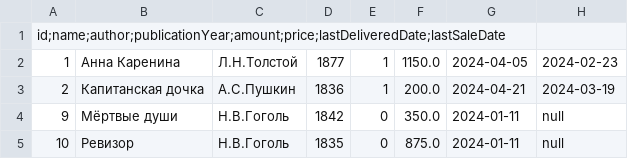
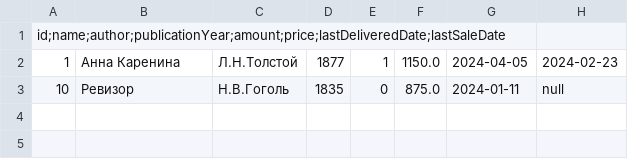
Before and after one commit to nemk0ff/SenlaCourse, a CSV file: 4/Export/exportBooks.csv, drawn as a sheet; the diff names each change by its address in the sheet, - before the commit and + after, or states it on an @@ line.

Commit message:
- Добавлена возможность импорта и экспорта сразу всех сущностей - Вынесен функционал, отвечающий за импорт и экспорт сущностей в ImportController и ExportController соответственно - Добавлен интерфейс Item, который имплементируют Book, Order и Request для возможности использования переменных типа в логике программы (позволяет избегать повтор кода)

```diff
--- a/4/Export/exportBooks.csv
+++ b/4/Export/exportBooks.csv
-row 3: 2 | Капитанская дочка | А.С.Пушкин | 1836 | 1 | 200.0 | 2024-04-21 | 2024-03-19
-row 4: 9 | Мёртвые души | Н.В.Гоголь | 1842 | 0 | 350.0 | 2024-01-11 | null
```
Also changed, not shown: 4/Export/exportOrders.csv, 4/Import/importBooks.csv, 31 other files.
